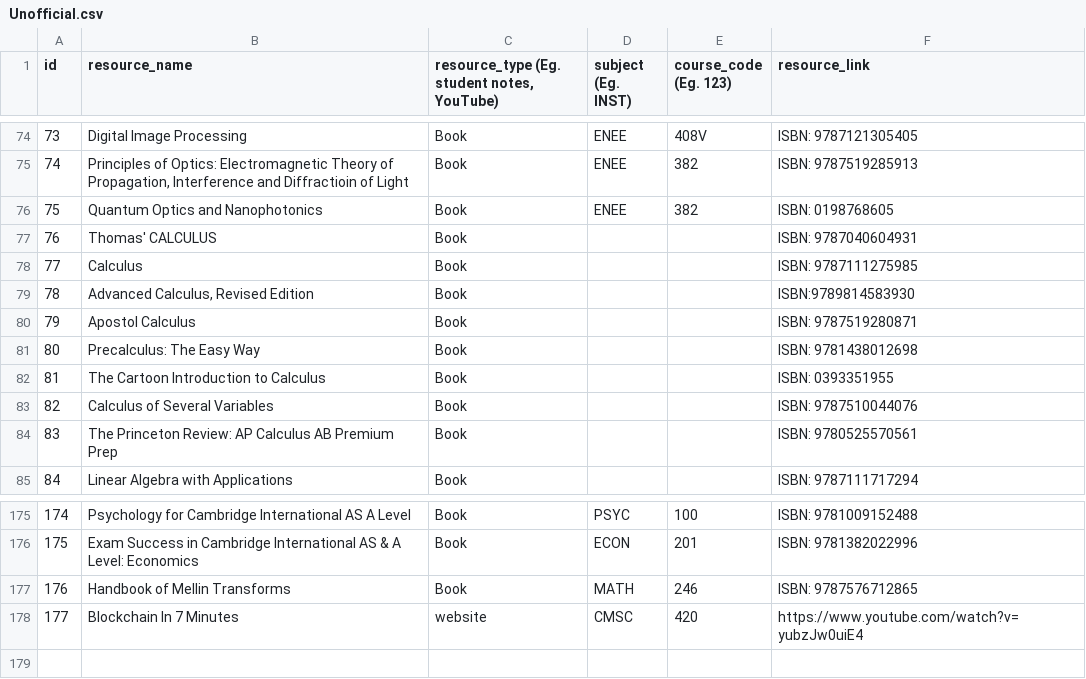
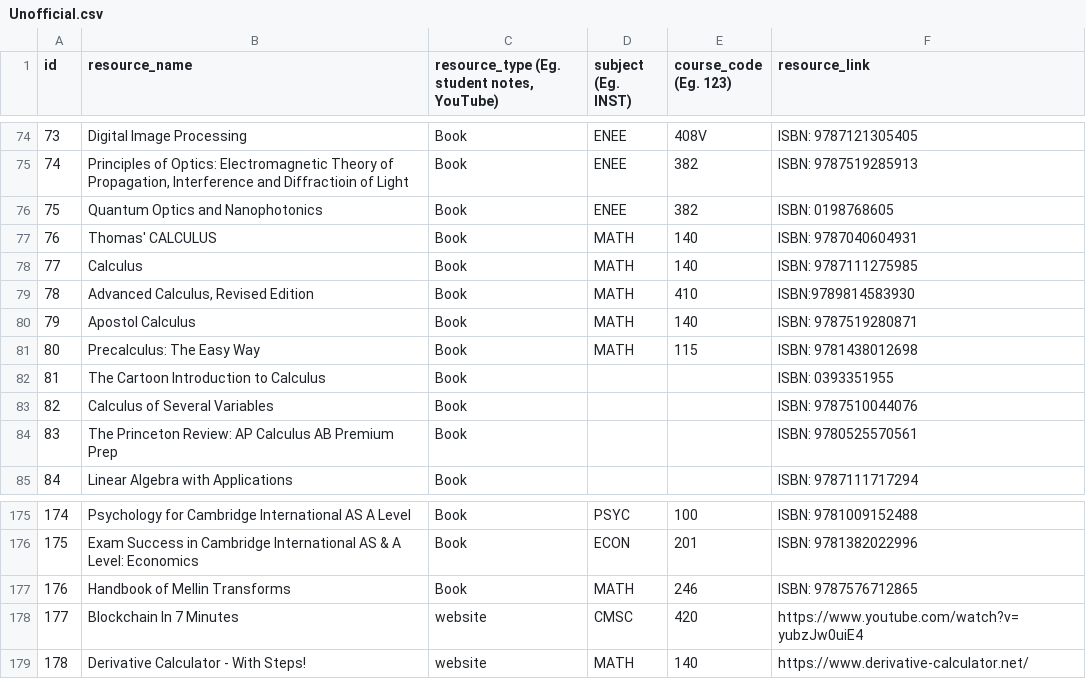
Before and after one commit to StAnonymousHY/INST123FinalProject, a CSV file: Unofficial.csv, drawn as a sheet; only a part is shown, gaps mark what is left out; the diff names each change by its address in the sheet, - before the commit and + after, or states it on an @@ line.

Commit message:
some unofficial sources added

```diff
--- a/Unofficial.csv
+++ b/Unofficial.csv
-D77:D81 (subject (Eg. INST)): (empty)
+D77:D81 (subject (Eg. INST)): MATH
-E77:E78 (course_code (Eg. 123)): (empty)
+E77:E78 (course_code (Eg. 123)): 140
-E79 (course_code (Eg. 123)): (empty)
+E79 (course_code (Eg. 123)): 410
-E80 (course_code (Eg. 123)): (empty)
+E80 (course_code (Eg. 123)): 140
-E81 (course_code (Eg. 123)): (empty)
+E81 (course_code (Eg. 123)): 115
+row 179: 178 | Derivative Calculator - With Steps! | website | MATH | 140 | https://www.derivative-calculator.net/
```
